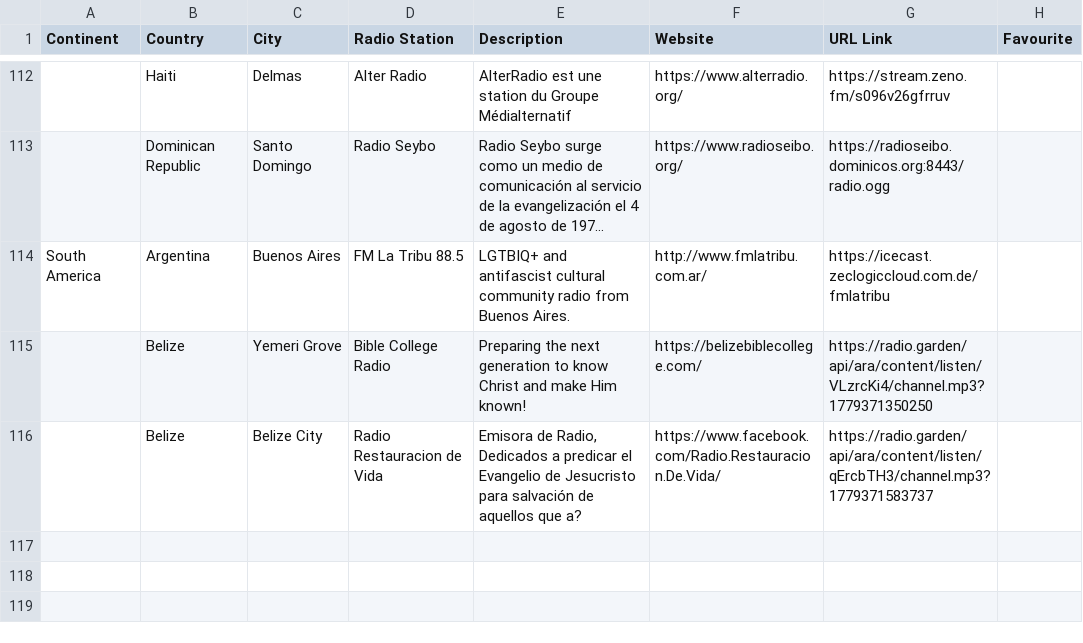
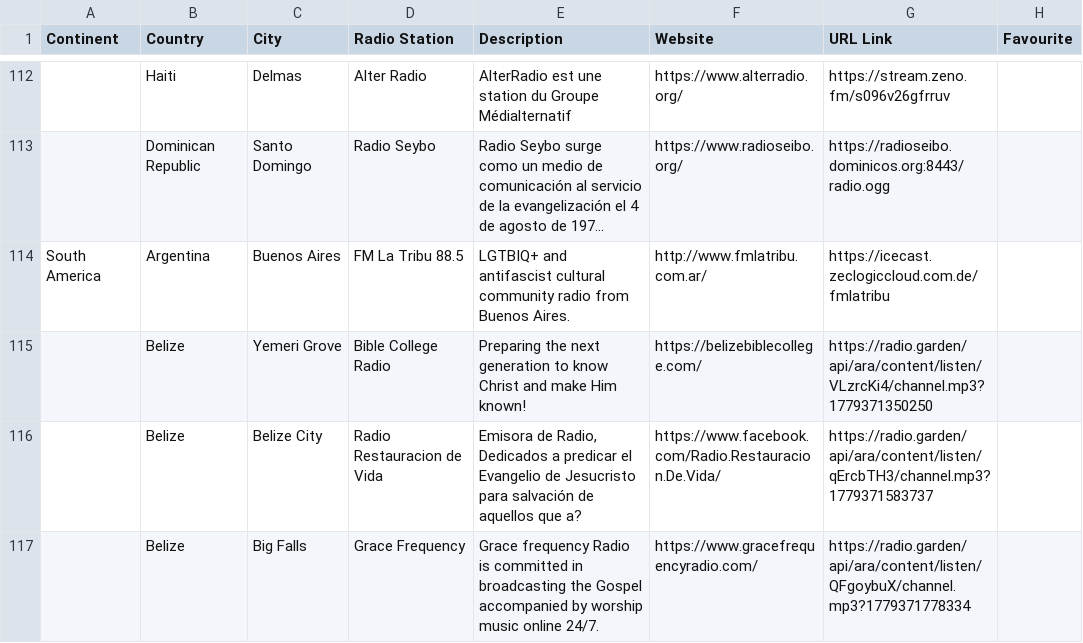
Before and after one commit to n8b2bp67qj-collab/oreloj, a CSV file: stations.csv, drawn as a sheet; only a part is shown, gaps mark what is left out; long unchanged cells end in …; the diff names each change by its address in the sheet, - before the commit and + after, or states it on an @@ line.

Commit message:
update stations via website

```diff
--- a/stations.csv
+++ b/stations.csv
+row 117:  | Belize | Big Falls | Grace Frequency | Grace frequency Radio is committed in broadcasting the Gospel accompanied by worship music online 24/7. | https://www.gracefrequencyradio.com/ | https://radio.garden/api/ara/content/listen/QFgoybuX/channel.mp3?1779371778334
```
